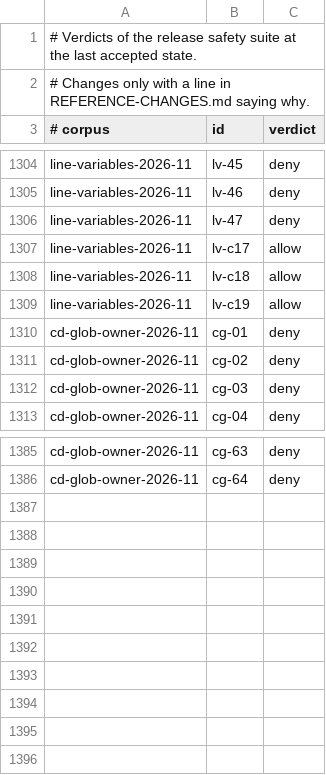
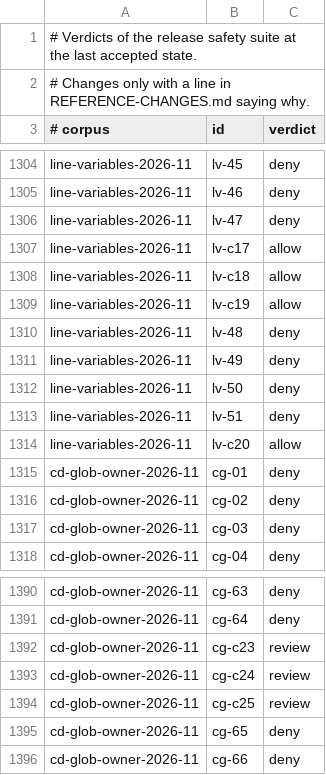
Before and after one commit to InnerWarden/inner-warden, a TSV file: crates/agent-guard/corpus/reference.tsv, drawn as a sheet; only a part is shown, gaps mark what is left out; the diff names each change by its address in the sheet, - before the commit and + after, or states it on an @@ line.

Commit message:
Guard: a value a loop gives later reaches the next time round; an unread find root keeps its review
A use in a loop body also reads the value the same body gives the name
later (for/while/until: the next time round runs with it), as a second
reading beside the value in effect. A find whose starting point the line
does not spell out keeps the verdict of the rules that read unread words;
only a root the line resolves to the system or a home is refused.
-nouser, -nogroup and -empty take no argument, so the action after them
is read.

```diff
--- a/crates/agent-guard/corpus/reference.tsv
+++ b/crates/agent-guard/corpus/reference.tsv
+row 1310: line-variables-2026-11 | lv-48 | deny
+row 1311: line-variables-2026-11 | lv-49 | deny
+row 1312: line-variables-2026-11 | lv-50 | deny
+row 1313: line-variables-2026-11 | lv-51 | deny
+row 1314: line-variables-2026-11 | lv-c20 | allow
+row 1392: cd-glob-owner-2026-11 | cg-c23 | review
+row 1393: cd-glob-owner-2026-11 | cg-c24 | review
+row 1394: cd-glob-owner-2026-11 | cg-c25 | review
+row 1395: cd-glob-owner-2026-11 | cg-65 | deny
+row 1396: cd-glob-owner-2026-11 | cg-66 | deny
```
Also changed, not shown: 8 other files.
